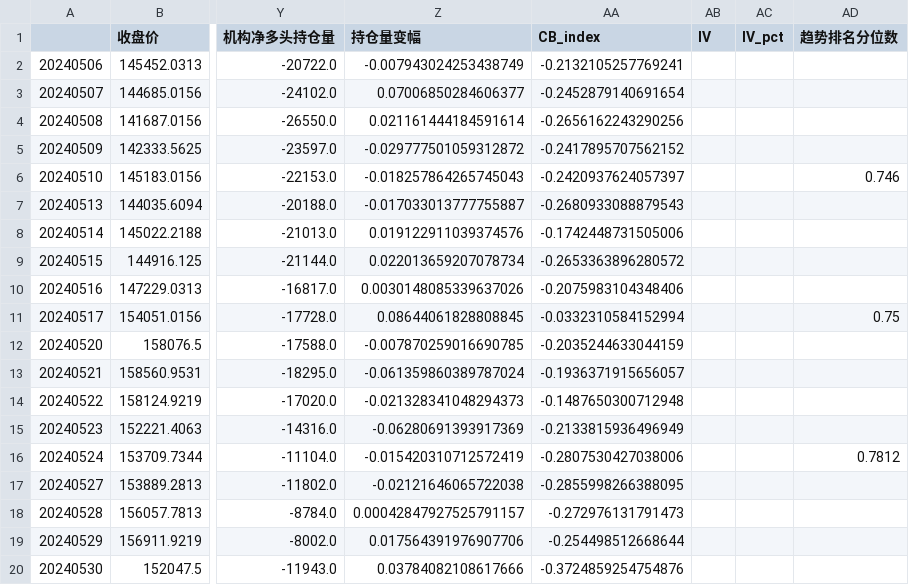
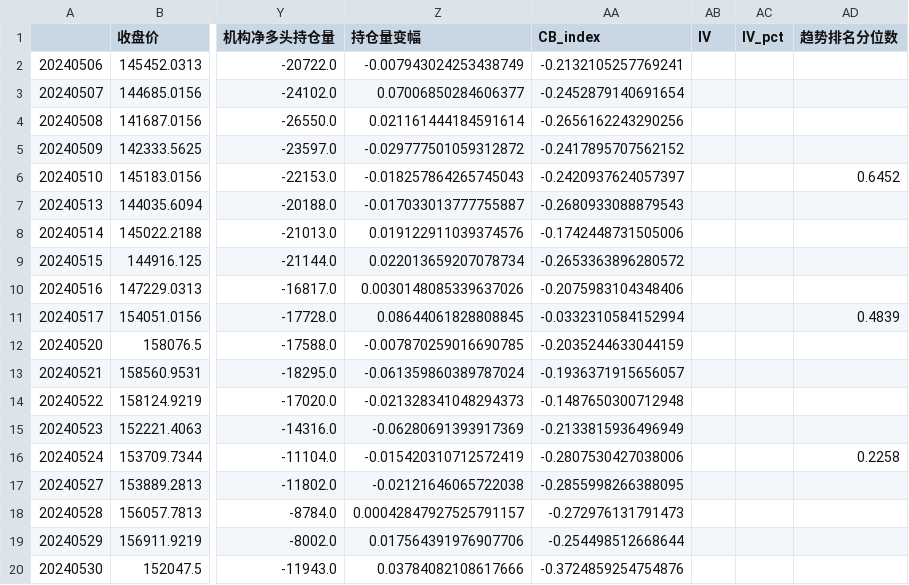
Before and after one commit to liuhengcnb/futures-charts, a CSV file: data/有色金属 沪镍NI 行情图表数据.csv, drawn as a sheet; only a part is shown, gaps mark what is left out; the diff covers the shown part only; the diff names each change by its address in the sheet, - before the commit and + after, or states it on an @@ line.

```diff
--- a/data/有色金属 沪镍NI 行情图表数据.csv
+++ b/data/有色金属 沪镍NI 行情图表数据.csv
-AD6 (趋势排名分位数): 0.746
+AD6 (趋势排名分位数): 0.6452
-AD11 (趋势排名分位数): 0.75
+AD11 (趋势排名分位数): 0.4839
-AD16 (趋势排名分位数): 0.7812
+AD16 (趋势排名分位数): 0.2258
```
Also changed, not shown: 84 edited cells elsewhere in this file, data/农产品-软商品 白糖SR 行情图表数据.csv, data/工业品-其他 烧碱SH 行情图表数据.csv, 16 other files.
